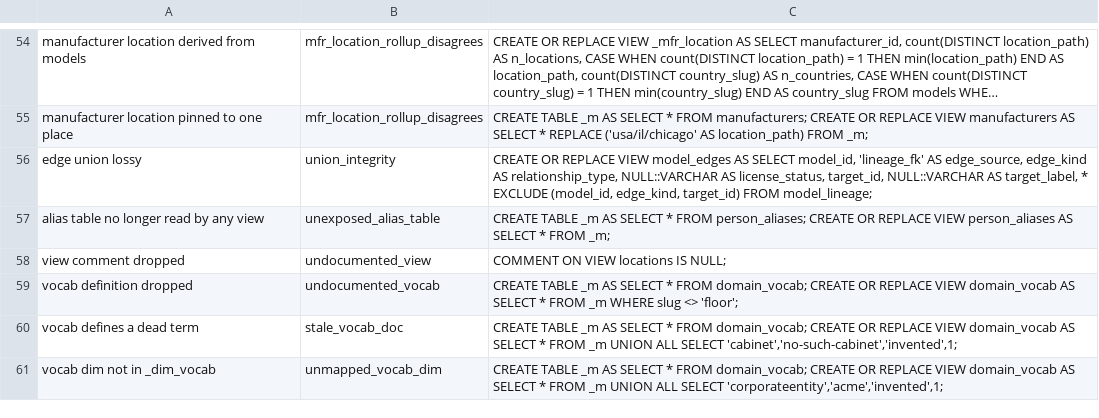
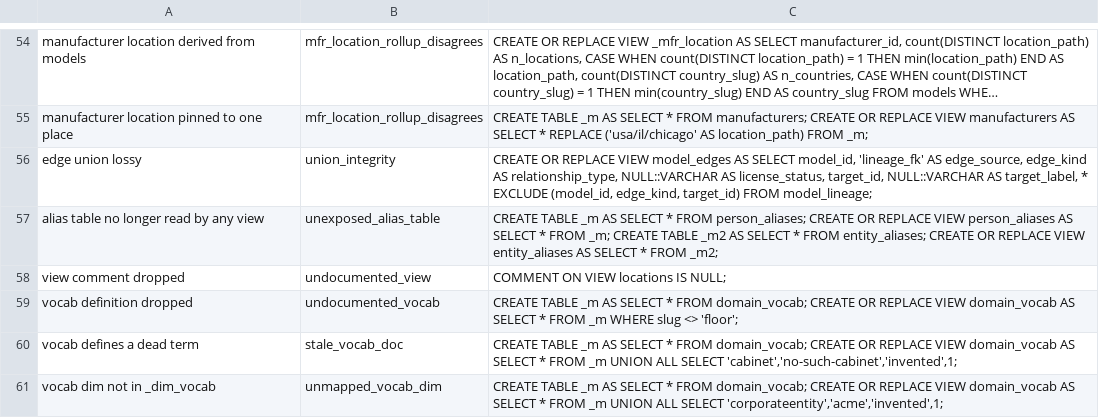
Before and after one commit to The-Flip/flipcommons, a TSV file: scripts/analysis/catalog_mutations.tsv, drawn as a sheet; only a part is shown, gaps mark what is left out; long unchanged cells end in ….

Commit message:
test(analytics): sever entity_aliases too when mutating the alias table away
The unexposed_alias_table mutation redefined only person_aliases, but
entity_aliases also reads catalog_personalias, so the table stayed
exposed and the mutation survived without proving anything.

```diff
--- a/scripts/analysis/catalog_mutations.tsv
+++ b/scripts/analysis/catalog_mutations.tsv
@@ -56,3 +56,3 @@ manufacturer location pinned to one place	mfr_location_rollup_disagrees	CREATE T
 edge union lossy	union_integrity	CREATE OR REPLACE VIEW model_edges AS SELECT model_id, 'lineage_fk' AS edge_source, edge_kind AS relationship_type, NULL::VARCHAR AS license_status, target_id, NULL::VARCHAR AS target_label, * EXCLUDE (model_id, edge_kind, target_id) FROM model_lineage;
-alias table no longer read by any view	unexposed_alias_table	CREATE TABLE _m AS SELECT * FROM person_aliases; CREATE OR REPLACE VIEW person_aliases AS SELECT * FROM _m;
+alias table no longer read by any view	unexposed_alias_table	CREATE TABLE _m AS SELECT * FROM person_aliases; CREATE OR REPLACE VIEW person_aliases AS SELECT * FROM _m; CREATE TABLE _m2 AS SELECT * FROM entity_aliases; CREATE OR REPLACE VIEW entity_aliases AS SELECT * FROM _m2;
 view comment dropped	undocumented_view	COMMENT ON VIEW locations IS NULL;
```
